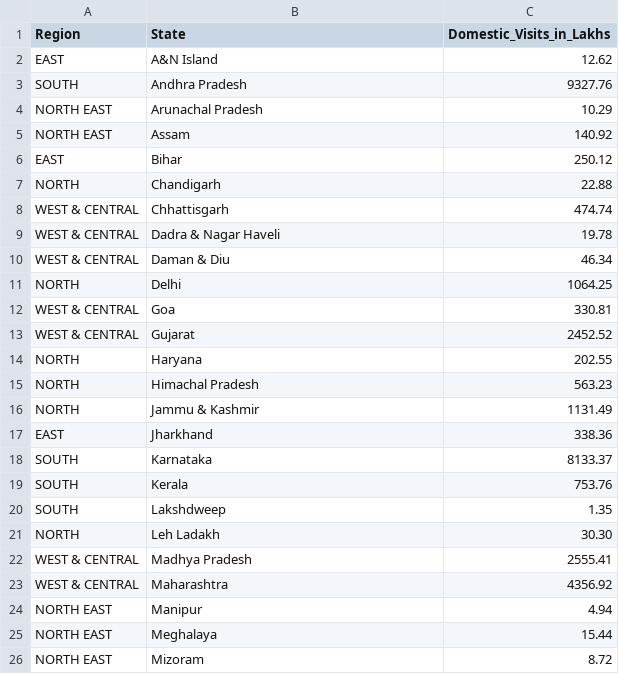
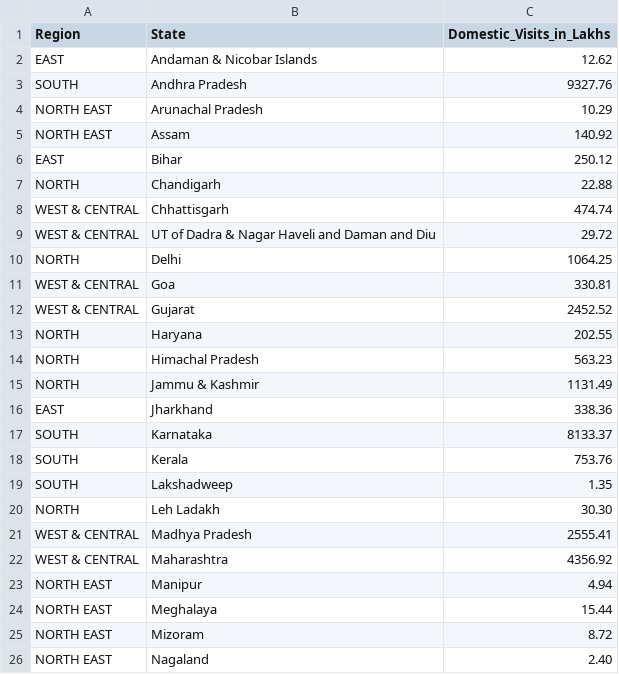
Before and after one commit to baranidharan-g23/snowflake_hackathon, a CSV file: Datasets/State_Wise_Domestic_TA/State_DTA_2021.csv, drawn as a sheet; only a part is shown; the shorter side is filled out with more unchanged rows.

```diff
--- a/Datasets/State_Wise_Domestic_TA/State_DTA_2021.csv
+++ b/Datasets/State_Wise_Domestic_TA/State_DTA_2021.csv
@@ -1,3 +1,3 @@
 Region,State,Domestic_Visits_in_Lakhs
-EAST,A&N Island,12.62
+EAST,Andaman & Nicobar Islands,12.62
 SOUTH,Andhra Pradesh,9327.76
@@ -8,4 +8,3 @@ NORTH,Chandigarh,22.88
 WEST & CENTRAL,Chhattisgarh,474.74
-WEST & CENTRAL,Dadra & Nagar Haveli,19.78
-WEST & CENTRAL,Daman & Diu,46.34
+WEST & CENTRAL,UT of Dadra & Nagar Haveli and Daman and Diu,29.72
 NORTH,Delhi,1064.25
@@ -19,3 +18,3 @@ SOUTH,Karnataka,8133.37
 SOUTH,Kerala,753.76
-SOUTH,Lakshdweep,1.35
+SOUTH,Lakshadweep,1.35
 NORTH,Leh Ladakh,30.30
```
Also changed, not shown: Datasets/State_Wise_Domestic_TA/State_DTA_2017.csv, Datasets/State_Wise_Domestic_TA/State_DTA_2019.csv, 4 other files.
